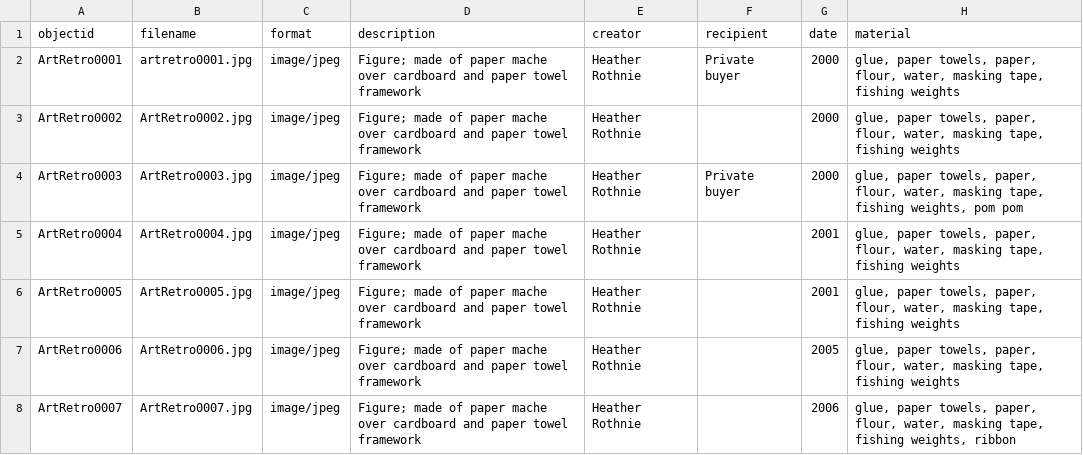
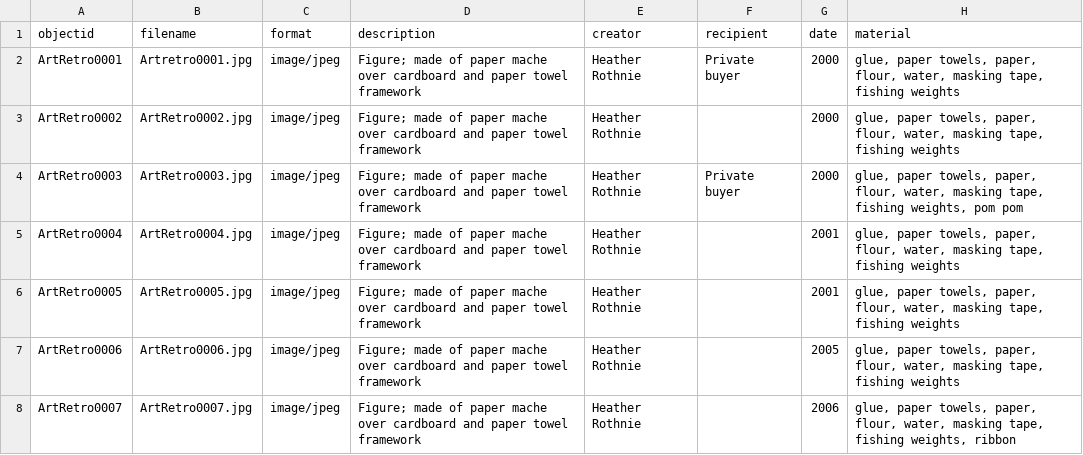
Before and after one commit to HRKerner/Collection-Builder, a CSV file: _data/ArtRetroData2.csv, drawn as a sheet; only a part is shown; the diff names each change by its address in the sheet, - before the commit and + after, or states it on an @@ line.

Commit message:
Update ArtRetroData2.csv

```diff
--- a/_data/ArtRetroData2.csv
+++ b/_data/ArtRetroData2.csv
-B2 (filename): artretro0001.jpg
+B2 (filename): Artretro0001.jpg
```
